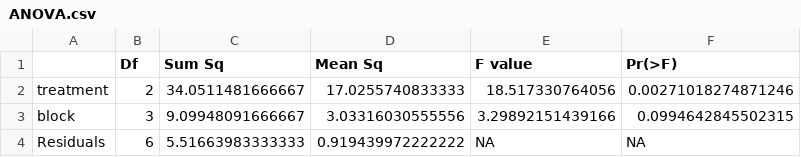
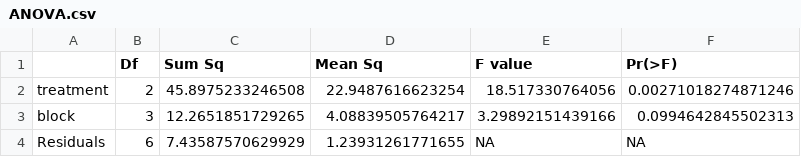
Before and after one commit to Pr1nc3sso/Xilei-Living-cover-crop, a CSV file: 5-Analysis/Yield_results/ANOVA.csv, drawn as a sheet.

```diff
--- a/5-Analysis/Yield_results/ANOVA.csv
+++ b/5-Analysis/Yield_results/ANOVA.csv
@@ -1,4 +1,4 @@
 "","Df","Sum Sq","Mean Sq","F value","Pr(>F)"
-"treatment",2,34.0511481666667,17.0255740833333,18.517330764056,0.00271018274871246
-"block",3,9.09948091666667,3.03316030555556,3.29892151439166,0.0994642845502315
-"Residuals",6,5.51663983333333,0.919439972222222,NA,NA
+"treatment",2,45.8975233246508,22.9487616623254,18.517330764056,0.00271018274871246
+"block",3,12.2651851729265,4.08839505764217,3.29892151439166,0.0994642845502313
+"Residuals",6,7.43587570629929,1.23931261771655,NA,NA
```
Also changed, not shown: 5-Analysis/Yield_results/Adjusted_means.csv, 5-Analysis/Yield_results/Plot_yield.csv, 45 other files.
